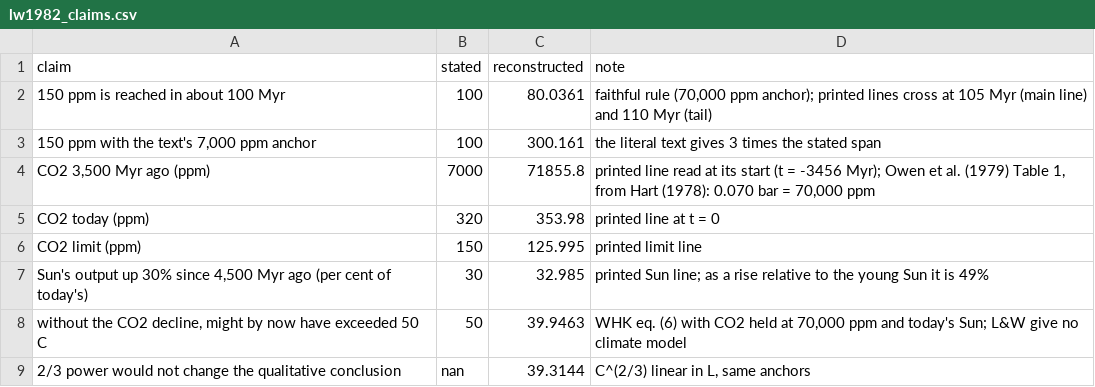
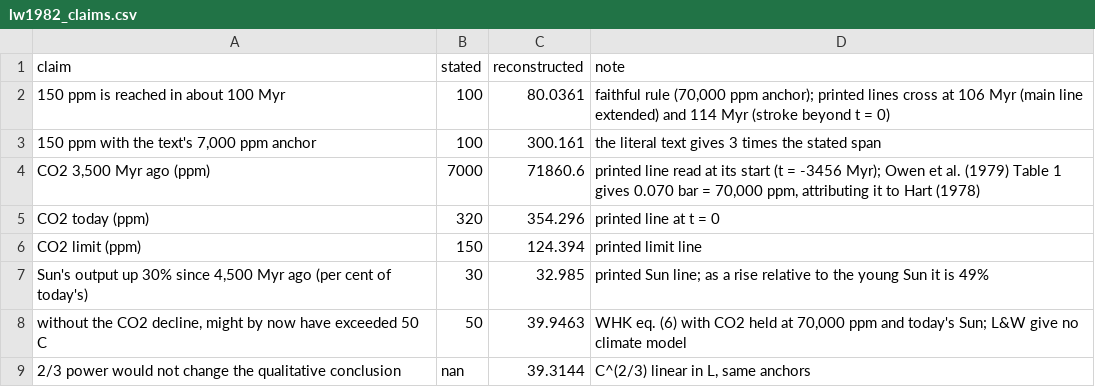
Before and after one commit to BWBrook/terra_prisca, a CSV file: models/biosphere_lifespan/fidelity/lw1982_claims.csv, drawn as a sheet.

```diff
--- a/models/biosphere_lifespan/fidelity/lw1982_claims.csv
+++ b/models/biosphere_lifespan/fidelity/lw1982_claims.csv
@@ -1,7 +1,7 @@
 claim,stated,reconstructed,note
-150 ppm is reached in about 100 Myr,100,80.0361,"faithful rule (70,000 ppm anchor); printed lines cross at 105 Myr (main line) and 110 Myr (tail)"
+150 ppm is reached in about 100 Myr,100,80.0361,"faithful rule (70,000 ppm anchor); printed lines cross at 106 Myr (main line extended) and 114 Myr (stroke beyond t = 0)"
 "150 ppm with the text's 7,000 ppm anchor",100,300.161,the literal text gives 3 times the stated span
-"CO2 3,500 Myr ago (ppm)",7000,71855.8,"printed line read at its start (t = -3456 Myr); Owen et al. (1979) Table 1, from Hart (1978): 0.070 bar = 70,000 ppm"
-CO2 today (ppm),320,353.98,printed line at t = 0
-CO2 limit (ppm),150,125.995,printed limit line
+"CO2 3,500 Myr ago (ppm)",7000,71860.6,"printed line read at its start (t = -3456 Myr); Owen et al. (1979) Table 1 gives 0.070 bar = 70,000 ppm, attributing it to Hart (1978)"
+CO2 today (ppm),320,354.296,printed line at t = 0
+CO2 limit (ppm),150,124.394,printed limit line
 "Sun's output up 30% since 4,500 Myr ago (per cent of today's)",30,32.985,printed Sun line; as a rise relative to the young Sun it is 49%
```
Also changed, not shown: models/biosphere_lifespan/fidelity/lw1982_fidelity.csv, models/biosphere_lifespan/fidelity/lw1982_lifespan.csv, 13 other files.
